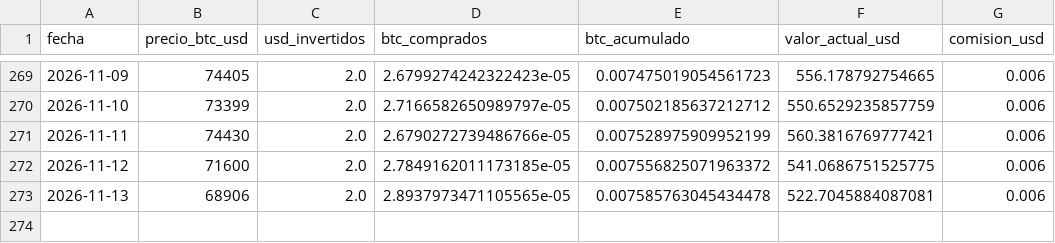
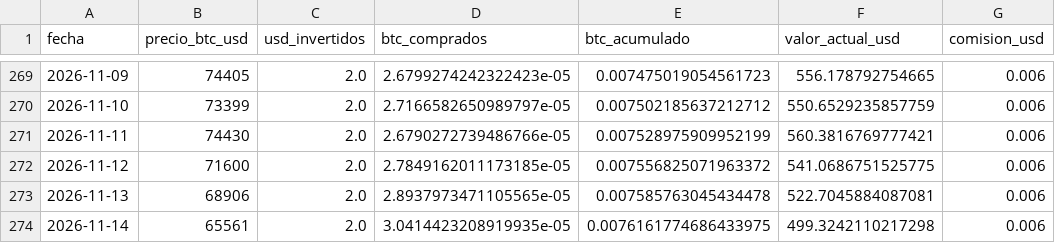
Before and after one commit to diodice-it/btc-dca-tracker, a CSV file: data/btc_purchases.csv, drawn as a sheet; only a part is shown, gaps mark what is left out.

```diff
--- a/data/btc_purchases.csv
+++ b/data/btc_purchases.csv
@@ -273 +273,2 @@ fecha,precio_btc_usd,usd_invertidos,btc_comprados,btc_acumulado,valor_actual_usd
 2026-11-13,68906,2.0,2.8937973471105565e-05,0.007585763045434478,522.7045884087081,0.006
+2026-11-14,65561,2.0,3.0414423208919935e-05,0.0076161774686433975,499.3242110217298,0.006
```
Also changed, not shown: 1 other file.
